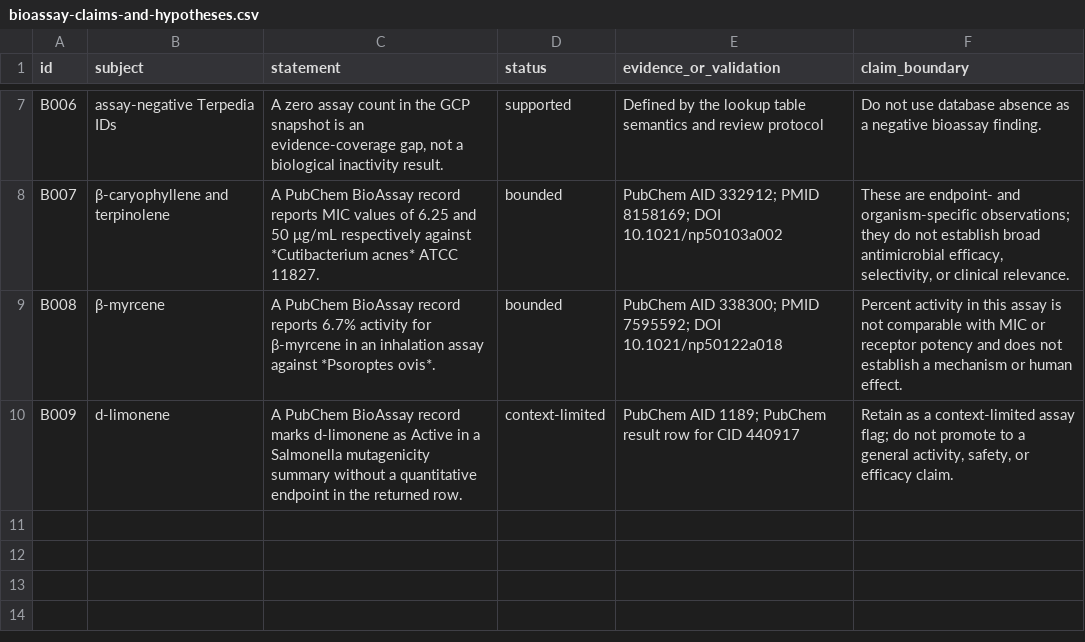
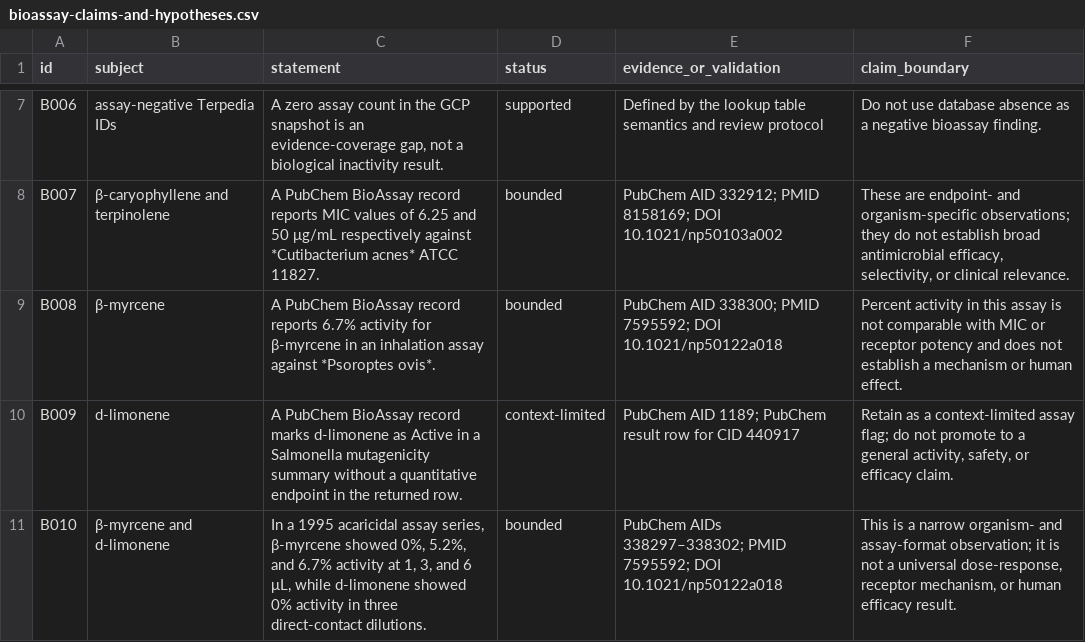
Before and after one commit to Terpedia/claims, a CSV file: data/bioassay-claims-and-hypotheses.csv, drawn as a sheet; only a part is shown, gaps mark what is left out.

Commit message:
chore: sync local updates for manuscript/research work

```diff
--- a/data/bioassay-claims-and-hypotheses.csv
+++ b/data/bioassay-claims-and-hypotheses.csv
@@ -10 +10,2 @@ B008,β-myrcene,"A PubChem BioAssay record reports 6.7% activity for β-myrcene
 B009,d-limonene,"A PubChem BioAssay record marks d-limonene as Active in a Salmonella mutagenicity summary without a quantitative endpoint in the returned row.",context-limited,PubChem AID 1189; PubChem result row for CID 440917,"Retain as a context-limited assay flag; do not promote to a general activity, safety, or efficacy claim."
+B010,β-myrcene and d-limonene,"In a 1995 acaricidal assay series, β-myrcene showed 0%, 5.2%, and 6.7% activity at 1, 3, and 6 μL, while d-limonene showed 0% activity in three direct-contact dilutions.",bounded,PubChem AIDs 338297–338302; PMID 7595592; DOI 10.1021/np50122a018,"This is a narrow organism- and assay-format observation; it is not a universal dose-response, receptor mechanism, or human efficacy result."
```
